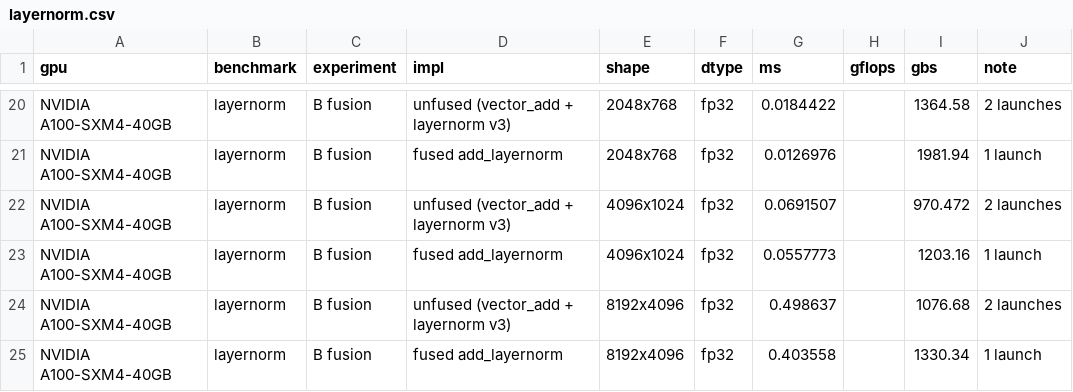
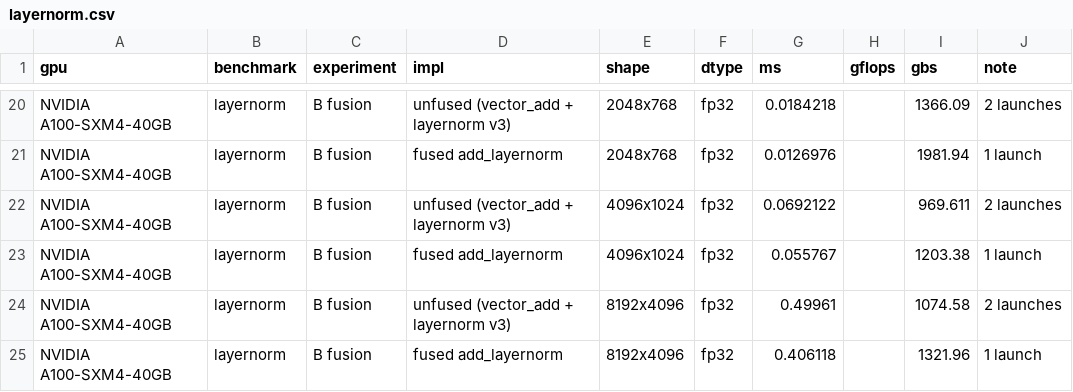
Before and after one commit to Vshiva27/cuda-transformer-performance, a CSV file: benchmarks/NVIDIA_A100_SXM4_40GB/layernorm.csv, drawn as a sheet; only a part is shown, gaps mark what is left out; the diff covers the shown part only.

```diff
--- a/benchmarks/NVIDIA_A100_SXM4_40GB/layernorm.csv
+++ b/benchmarks/NVIDIA_A100_SXM4_40GB/layernorm.csv
@@ -20,6 +20,6 @@ gpu,benchmark,experiment,impl,shape,dtype,ms,gflops,gbs,note
-"NVIDIA A100-SXM4-40GB","layernorm","B fusion","unfused (vector_add + layernorm v3)","2048x768","fp32",0.0184422,,1364.58,"2 launches"
+"NVIDIA A100-SXM4-40GB","layernorm","B fusion","unfused (vector_add + layernorm v3)","2048x768","fp32",0.0184218,,1366.09,"2 launches"
 "NVIDIA A100-SXM4-40GB","layernorm","B fusion","fused add_layernorm","2048x768","fp32",0.0126976,,1981.94,"1 launch"
-"NVIDIA A100-SXM4-40GB","layernorm","B fusion","unfused (vector_add + layernorm v3)","4096x1024","fp32",0.0691507,,970.472,"2 launches"
-"NVIDIA A100-SXM4-40GB","layernorm","B fusion","fused add_layernorm","4096x1024","fp32",0.0557773,,1203.16,"1 launch"
-"NVIDIA A100-SXM4-40GB","layernorm","B fusion","unfused (vector_add + layernorm v3)","8192x4096","fp32",0.498637,,1076.68,"2 launches"
-"NVIDIA A100-SXM4-40GB","layernorm","B fusion","fused add_layernorm","8192x4096","fp32",0.403558,,1330.34,"1 launch"
+"NVIDIA A100-SXM4-40GB","layernorm","B fusion","unfused (vector_add + layernorm v3)","4096x1024","fp32",0.0692122,,969.611,"2 launches"
+"NVIDIA A100-SXM4-40GB","layernorm","B fusion","fused add_layernorm","4096x1024","fp32",0.055767,,1203.38,"1 launch"
+"NVIDIA A100-SXM4-40GB","layernorm","B fusion","unfused (vector_add + layernorm v3)","8192x4096","fp32",0.49961,,1074.58,"2 launches"
+"NVIDIA A100-SXM4-40GB","layernorm","B fusion","fused add_layernorm","8192x4096","fp32",0.406118,,1321.96,"1 launch"
```
Also changed, not shown: 32 edited cells elsewhere in this file, benchmarks/NVIDIA_A100_SXM4_40GB/matmul.csv, benchmarks/NVIDIA_A100_SXM4_40GB/quantization.csv, 28 other files.
